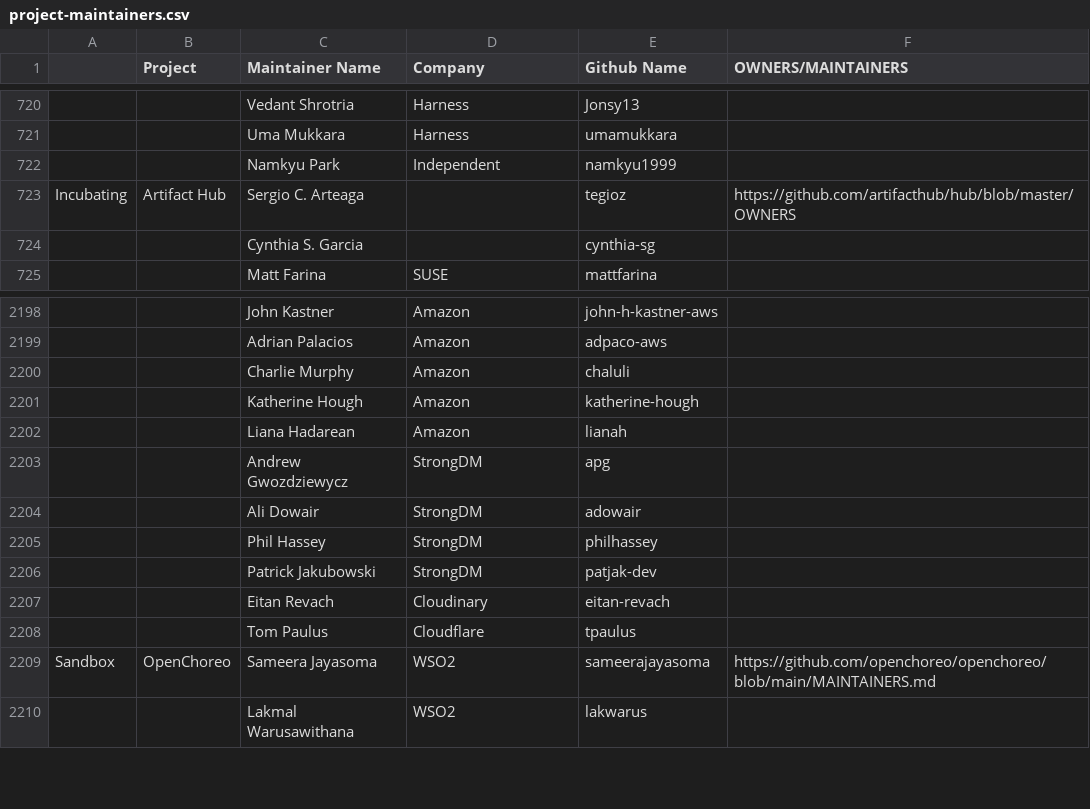
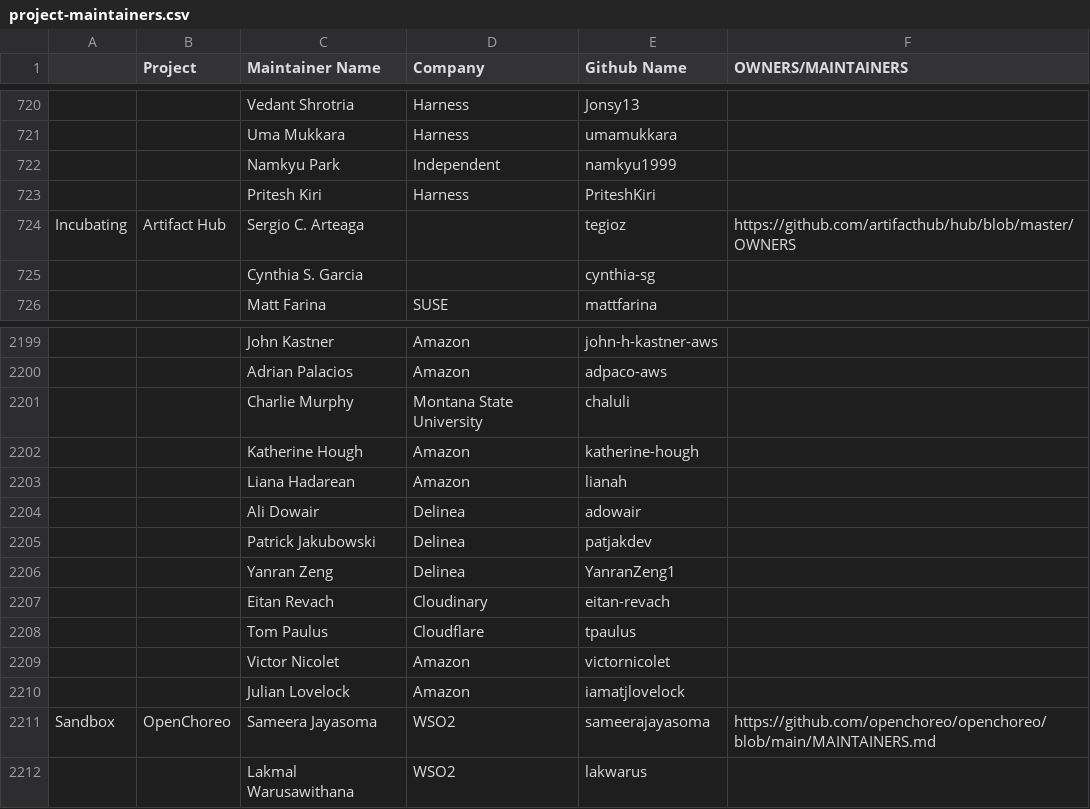
Before and after one commit to ahmadqasembader/automation, a CSV file: utilities/audit_project_lifecycle_across_tools/datasources/project-maintainers.csv, drawn as a sheet; only a part is shown, gaps mark what is left out; removed rows and columns are numbered as before the commit, all else as after; the diff names each change by its address in the sheet, - before the commit and + after, or states it on an @@ line.

```diff
--- a/utilities/audit_project_lifecycle_across_tools/datasources/project-maintainers.csv
+++ b/utilities/audit_project_lifecycle_across_tools/datasources/project-maintainers.csv
+row 723:  |  | Pritesh Kiri | Harness | PriteshKiri
-D2201 (Company): Amazon
+D2201 (Company): Montana State University
-row 2203:  |  | Andrew Gwozdziewycz | StrongDM | apg
-D2204 (Company): StrongDM
+D2204 (Company): Delinea
-row 2205:  |  | Phil Hassey | StrongDM | philhassey
-D2205 (Company): StrongDM
+D2205 (Company): Delinea
-E2205 (Github Name): patjak-dev
+E2205 (Github Name): patjakdev
+row 2206:  |  | Yanran Zeng | Delinea | YanranZeng1
+row 2209:  |  | Victor Nicolet | Amazon | victornicolet
+row 2210:  |  | Julian Lovelock | Amazon | iamatjlovelock
```
Also changed, not shown: 5 other files.
